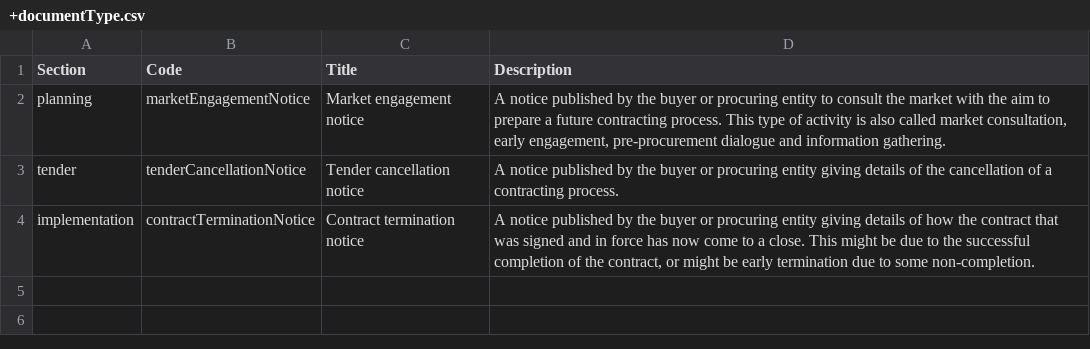
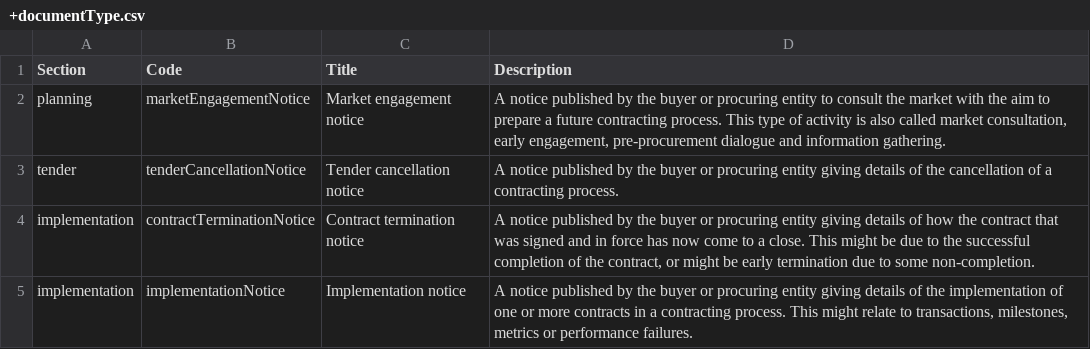
Before and after one commit to cabinetoffice/ocds_uk_extension, a CSV file: codelists/+documentType.csv, drawn as a sheet.

Commit message:
Add implementationNotice as a documentType

```diff
--- a/codelists/+documentType.csv
+++ b/codelists/+documentType.csv
@@ -4 +4,2 @@ tender,tenderCancellationNotice,Tender cancellation notice,A notice published by
 implementation,contractTerminationNotice,Contract termination notice,"A notice published by the buyer or procuring entity giving details of how the contract that was signed and in force has now come to a close. This might be due to the successful completion of the contract, or might be early termination due to some non-completion."
+implementation,implementationNotice,Implementation notice,"A notice published by the buyer or procuring entity giving details of the implementation of one or more contracts in a contracting process. This might relate to transactions, milestones, metrics or performance failures."
```
